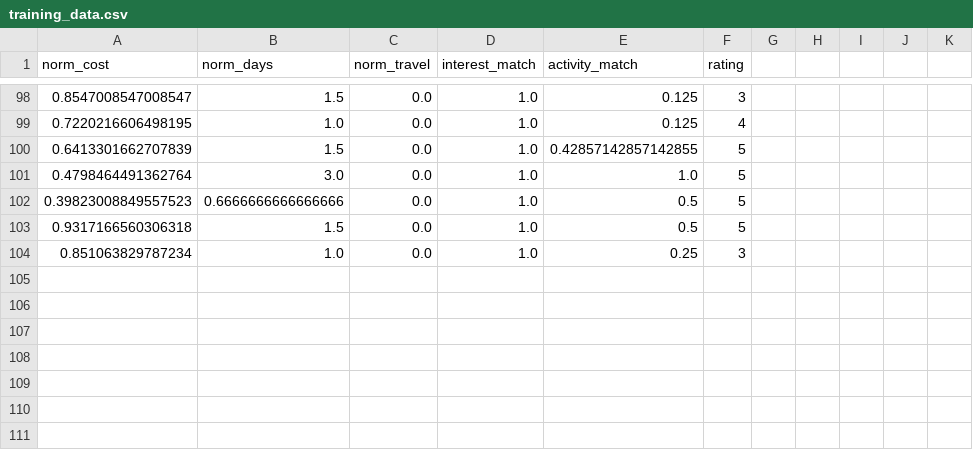
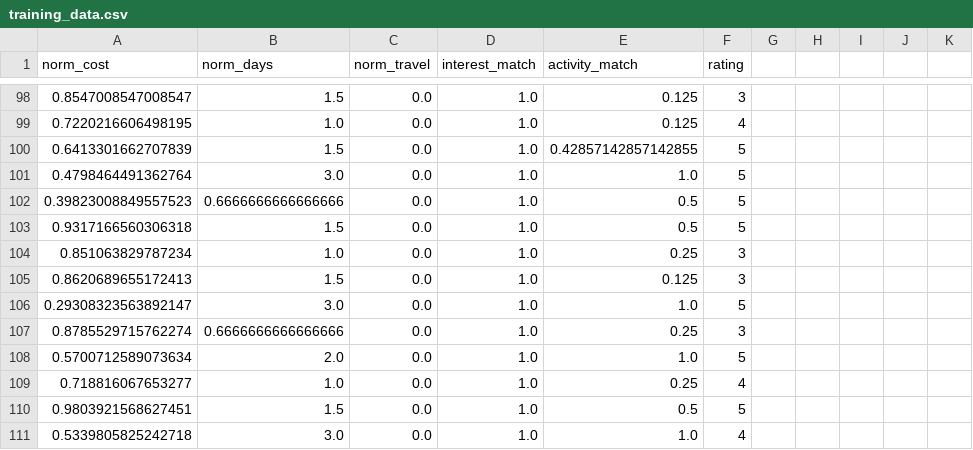
Before and after one commit to kavindusa141/AI, a CSV file: data/training_data.csv, drawn as a sheet; only a part is shown, gaps mark what is left out.

Commit message:
train

```diff
--- a/data/training_data.csv
+++ b/data/training_data.csv
@@ -104 +104,8 @@ norm_cost,norm_days,norm_travel,interest_match,activity_match,rating
 0.851063829787234,1.0,0.0,1.0,0.25,3
+0.8620689655172413,1.5,0.0,1.0,0.125,3
+0.29308323563892147,3.0,0.0,1.0,1.0,5
+0.8785529715762274,0.6666666666666666,0.0,1.0,0.25,3
+0.5700712589073634,2.0,0.0,1.0,1.0,5
+0.718816067653277,1.0,0.0,1.0,0.25,4
+0.9803921568627451,1.5,0.0,1.0,0.5,5
+0.5339805825242718,3.0,0.0,1.0,1.0,4
```
Also changed, not shown: 1 other file.
